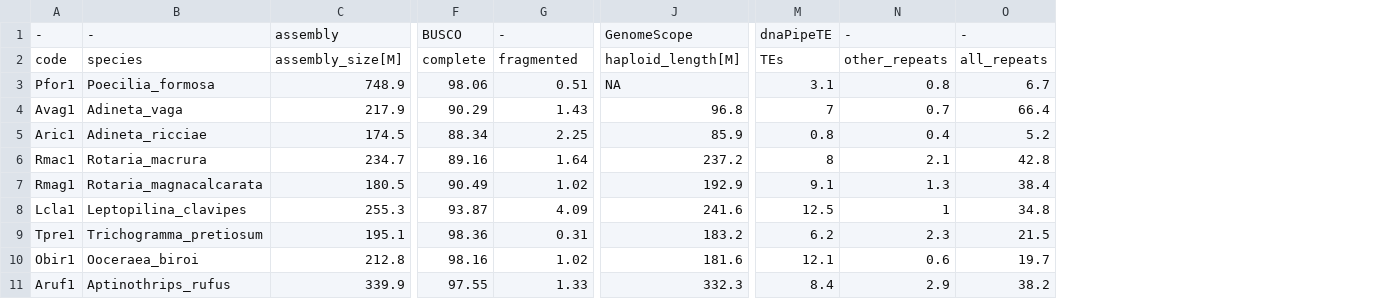
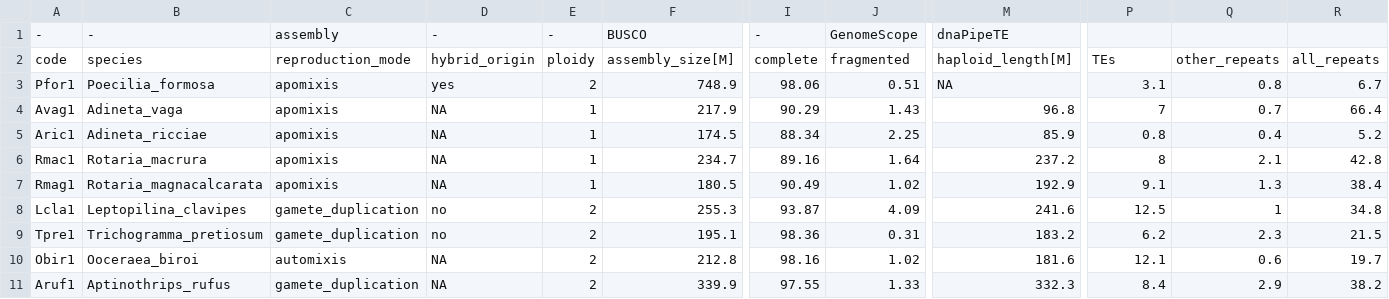
Before and after one commit to KamilSJaron/genomic-features-of-parthenogenetic-animals, a TSV file: tables/genome_table.tsv, drawn as a sheet; only a part is shown, gaps mark what is left out; addresses are those after the commit; the diff names each change by its address in the sheet, - before the commit and + after, or states it on an @@ line.

Commit message:
pulling some biology from google table to the stat table for easy matching

```diff
--- a/tables/genome_table.tsv
+++ b/tables/genome_table.tsv
+column C, rows 1-11: assembly | reproduction_mode | apomixis | apomixis | apomixis | apomixis | apomixis | gamete_duplication | gamete_duplication | automixis | gamete_duplication
+column D, rows 1-11: - | hybrid_origin | yes | NA | NA | NA | NA | no | no | NA | NA
+column E, rows 1-11: - | ploidy | 2 | 1 | 1 | 1 | 1 | 2 | 2 | 2 | 2
-F1: assembly
+F1: BUSCO
-I1: BUSCO
+I1: -
-J1: -
+J1: GenomeScope
-M1: GenomeScope
+M1: dnaPipeTE
-P1: dnaPipeTE
+P1: (empty)
-Q1: -
+Q1: (empty)
-R1: -
+R1: (empty)
```
Also changed, not shown: 1 other file.
